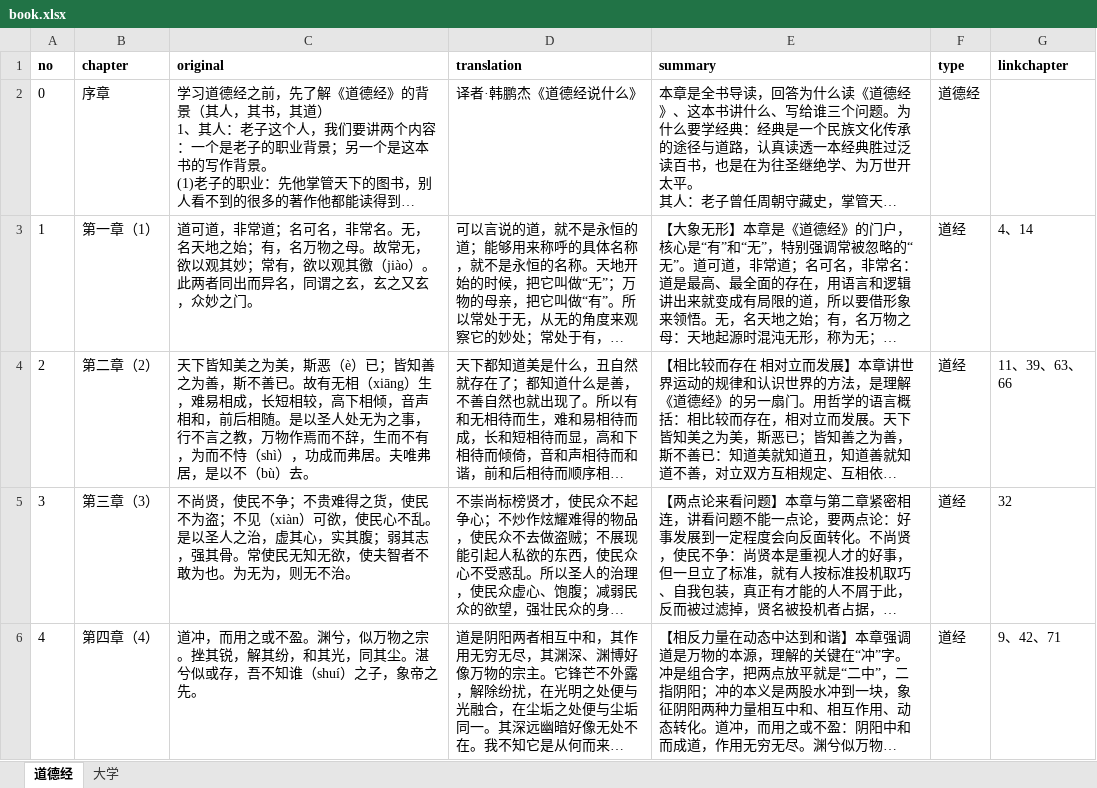
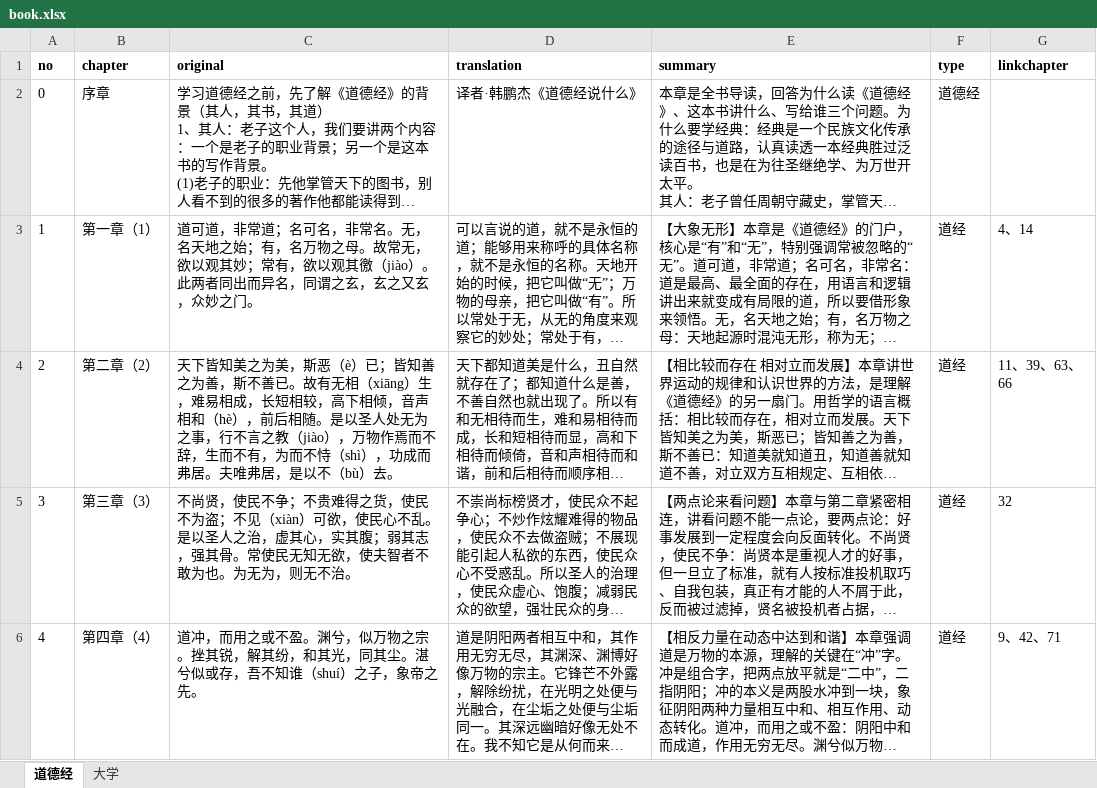
Before and after one commit to viewnn/taoteching, an Excel workbook: book.xlsx, sheet 道德经, drawn as a sheet; only a part is shown; long unchanged cells end in …; values as stored, in another font and other column widths than the file's, no borders; the diff names each change by its address in the sheet, - before the commit and + after, or states it on an @@ line.

```diff
--- a/book.xlsx (sheet 道德经)
+++ b/book.xlsx (sheet 道德经)
-C4 (original): …音声相和，前后相随。是以圣人处无为之事，行不言之教，万物作…
+C4 (original): …音声相和（hè），前后相随。是以圣人处无为之事，行不言之教（jiào），万物作…
```
Also changed, not shown: 2 other files.
